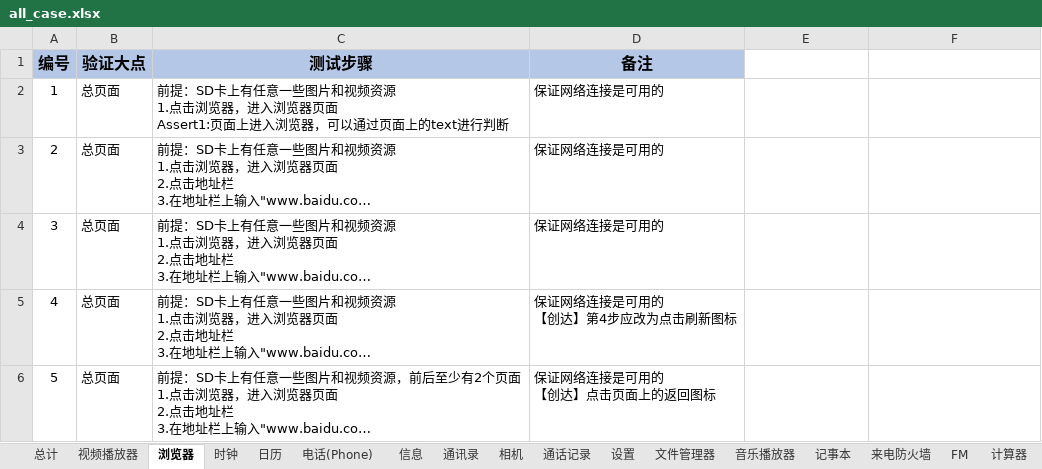
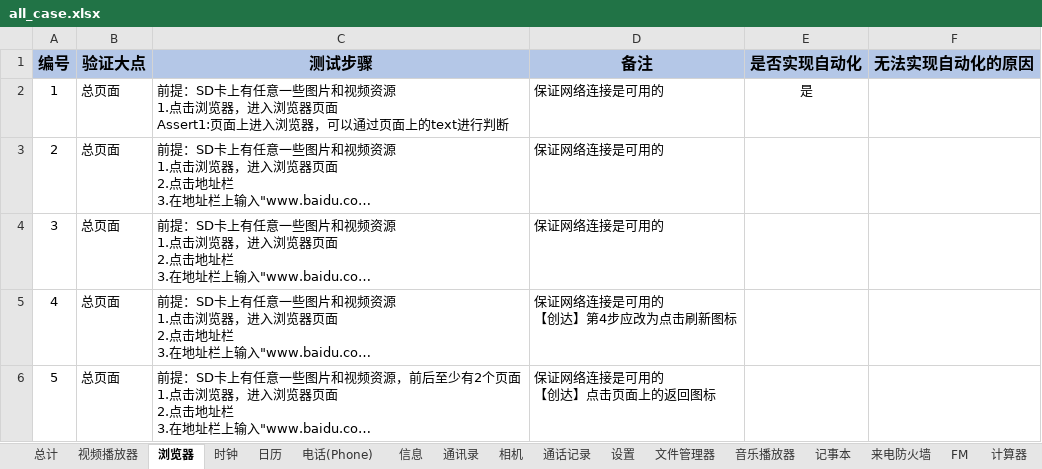
Before and after one commit to 123nihao123/UIcase, an Excel workbook: doc/all_case.xlsx, sheet 浏览器, drawn as a sheet; only a part is shown; long unchanged cells end in …; values as stored, in another font and other column widths than the file's, no borders; the diff names each change by its address in the sheet, - before the commit and + after, or states it on an @@ line.

```diff
--- a/doc/all_case.xlsx (sheet 浏览器)
+++ b/doc/all_case.xlsx (sheet 浏览器)
-E1: (empty)
+E1: 是否实现自动化
-E1:F1 fill: none
+E1:F1 fill: #B4C7E7
-F1: (empty)
+F1: 无法实现自动化的原因
-E2 (是否实现自动化): (empty)
+E2 (是否实现自动化): 是
```
Also changed, not shown: sheet 时钟, sheet 视频播放器, sheet 日历, 1 other file.
